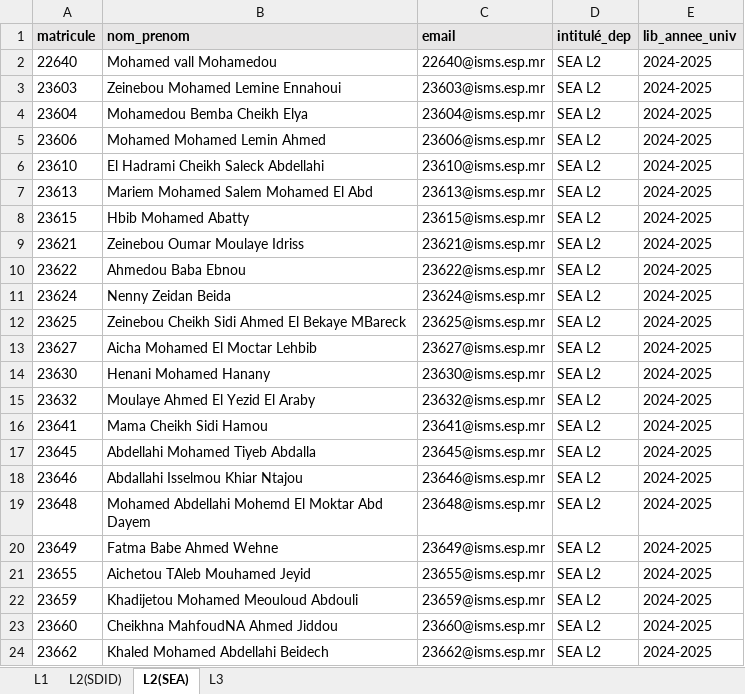
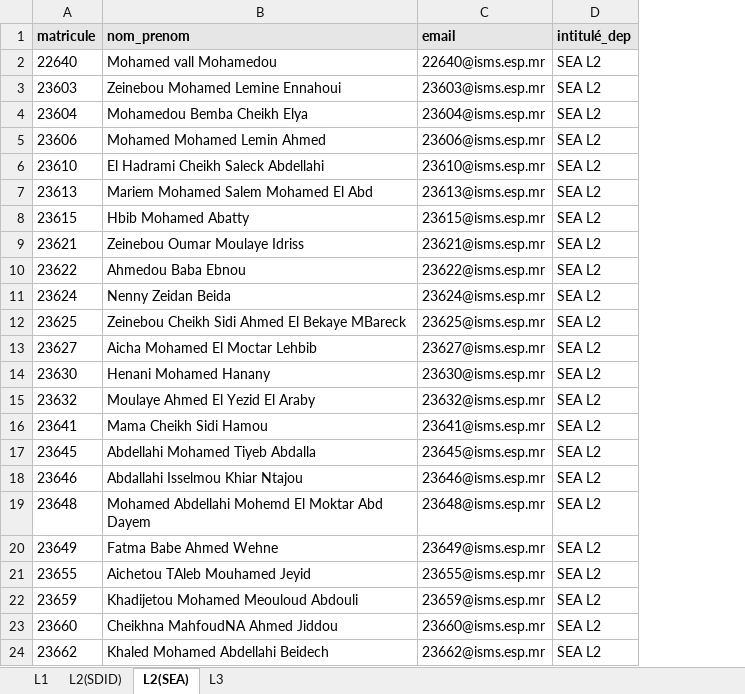
Before and after one commit to medmoude/cours_feedback, an Excel workbook: author_files/les étudiants.xlsx, sheet L2(SEA), drawn as a sheet; values as stored, in another font and other column widths than the file's, no borders; the diff names each change by its address in the sheet, - before the commit and + after, or states it on an @@ line.

```diff
--- a/author_files/les étudiants.xlsx (sheet L2(SEA))
+++ b/author_files/les étudiants.xlsx (sheet L2(SEA))
-column E (lib_annee_univ), rows 2-24: all 2024-2025
```
Also changed, not shown: sheet L3, sheet L2(SDID), sheet L1, 12 other files.
